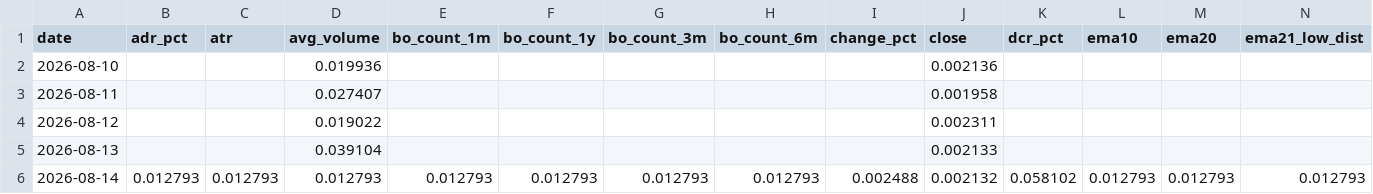
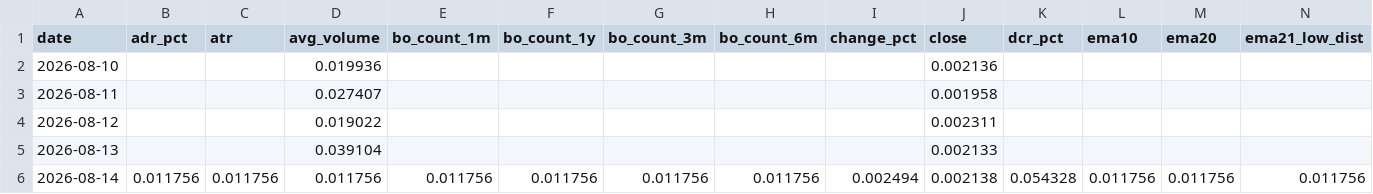
Before and after one commit to Fluxus-Trade-Lab/fluxus-dashboard, a CSV file: data/history/universe_quality.csv, drawn as a sheet; only a part is shown; the diff covers the shown part only; the diff names each change by its address in the sheet, - before the commit and + after, or states it on an @@ line.

```diff
--- a/data/history/universe_quality.csv
+++ b/data/history/universe_quality.csv
-B6 (adr_pct): 0.012793
+B6 (adr_pct): 0.011756
-C6 (atr): 0.012793
+C6 (atr): 0.011756
-D6 (avg_volume): 0.012793
+D6 (avg_volume): 0.011756
-E6 (bo_count_1m): 0.012793
+E6 (bo_count_1m): 0.011756
-F6 (bo_count_1y): 0.012793
+F6 (bo_count_1y): 0.011756
-G6 (bo_count_3m): 0.012793
+G6 (bo_count_3m): 0.011756
-H6 (bo_count_6m): 0.012793
+H6 (bo_count_6m): 0.011756
-I6 (change_pct): 0.002488
+I6 (change_pct): 0.002494
-J6 (close): 0.002132
+J6 (close): 0.002138
-K6 (dcr_pct): 0.058102
+K6 (dcr_pct): 0.054328
-L6 (ema10): 0.012793
+L6 (ema10): 0.011756
-M6 (ema20): 0.012793
+M6 (ema20): 0.011756
-N6 (ema21_low_dist): 0.012793
+N6 (ema21_low_dist): 0.011756
```
Also changed, not shown: 34 edited cells elsewhere in this file, data/history/breadth_archive.csv, data/history/groups_archive.csv, 37 other files.
